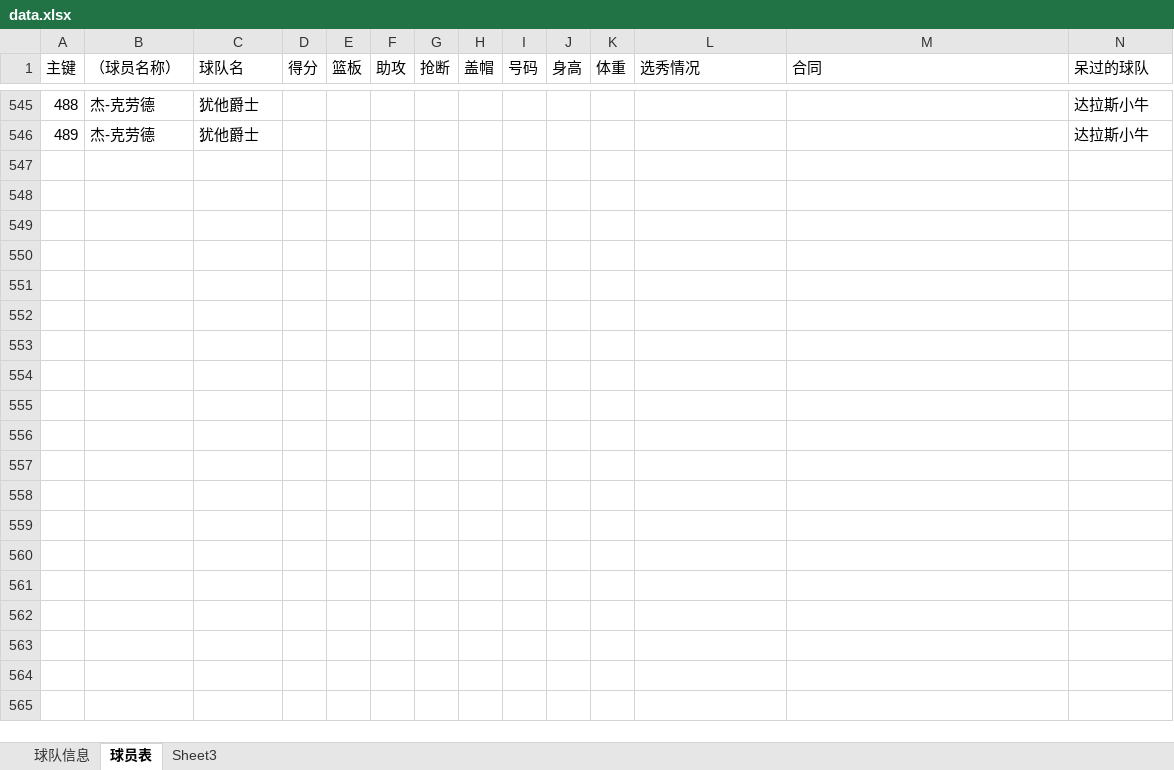
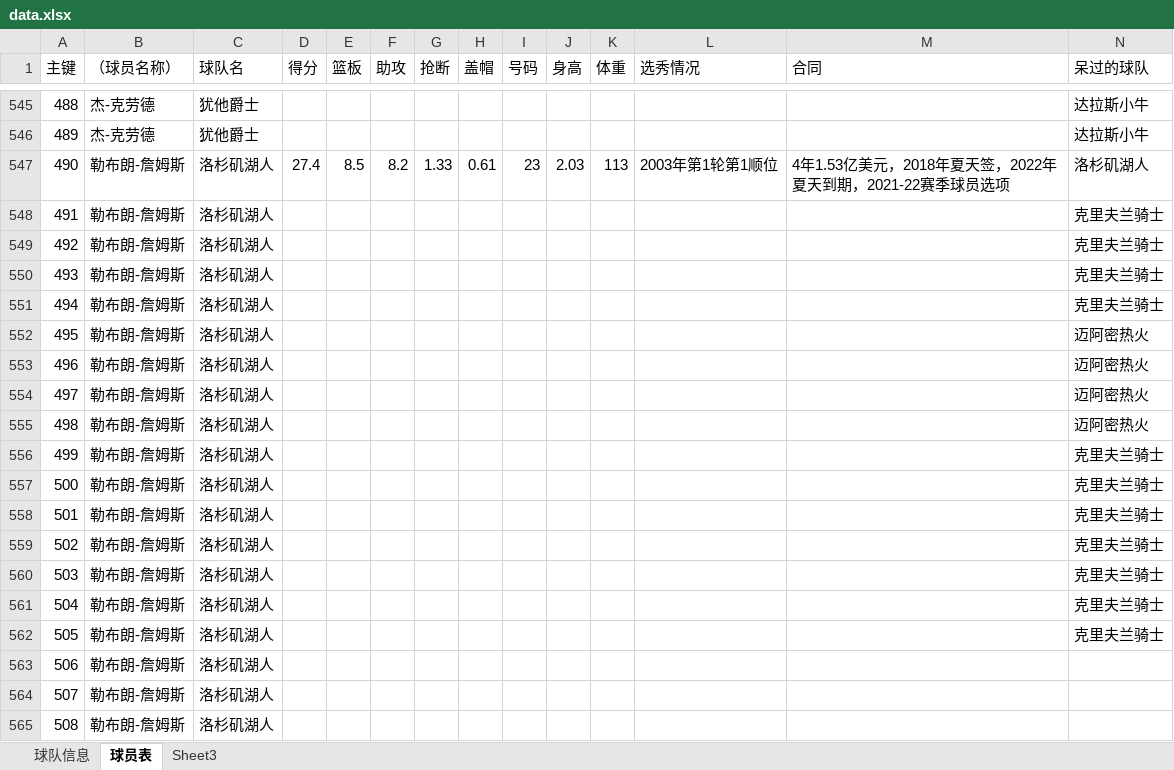
Before and after one commit to lin12345612/bishe, an Excel workbook: 网站相关/data.xlsx, sheet 球员表, drawn as a sheet; only a part is shown, gaps mark what is left out; values as stored, in another font and other column widths than the file's, no borders; rows hold the shown columns only; the diff covers the shown part only; the diff names each change by its address in the sheet, - before the commit and + after, or states it on an @@ line.

Commit message:
data

```diff
--- a/网站相关/data.xlsx (sheet 球员表)
+++ b/网站相关/data.xlsx (sheet 球员表)
+row 547: 490 | 勒布朗-詹姆斯 | 洛杉矶湖人 | 27.4 | 8.5 | 8.2 | 1.33 | 0.61 | 23 | 2.03 | 113 | 2003年第1轮第1顺位 | 4年1.53亿美元，2018年夏天签，2022年夏天到期，2021-22赛季球员选项 | 洛杉矶湖人
+row 548: 491 | 勒布朗-詹姆斯 | 洛杉矶湖人 |  |  |  |  |  |  |  |  |  |  | 克里夫兰骑士
+row 549: 492 | 勒布朗-詹姆斯 | 洛杉矶湖人 |  |  |  |  |  |  |  |  |  |  | 克里夫兰骑士
+row 550: 493 | 勒布朗-詹姆斯 | 洛杉矶湖人 |  |  |  |  |  |  |  |  |  |  | 克里夫兰骑士
+row 551: 494 | 勒布朗-詹姆斯 | 洛杉矶湖人 |  |  |  |  |  |  |  |  |  |  | 克里夫兰骑士
+row 552: 495 | 勒布朗-詹姆斯 | 洛杉矶湖人 |  |  |  |  |  |  |  |  |  |  | 迈阿密热火
+row 553: 496 | 勒布朗-詹姆斯 | 洛杉矶湖人 |  |  |  |  |  |  |  |  |  |  | 迈阿密热火
+row 554: 497 | 勒布朗-詹姆斯 | 洛杉矶湖人 |  |  |  |  |  |  |  |  |  |  | 迈阿密热火
+row 555: 498 | 勒布朗-詹姆斯 | 洛杉矶湖人 |  |  |  |  |  |  |  |  |  |  | 迈阿密热火
+row 556: 499 | 勒布朗-詹姆斯 | 洛杉矶湖人 |  |  |  |  |  |  |  |  |  |  | 克里夫兰骑士
+row 557: 500 | 勒布朗-詹姆斯 | 洛杉矶湖人 |  |  |  |  |  |  |  |  |  |  | 克里夫兰骑士
+row 558: 501 | 勒布朗-詹姆斯 | 洛杉矶湖人 |  |  |  |  |  |  |  |  |  |  | 克里夫兰骑士
+row 559: 502 | 勒布朗-詹姆斯 | 洛杉矶湖人 |  |  |  |  |  |  |  |  |  |  | 克里夫兰骑士
+row 560: 503 | 勒布朗-詹姆斯 | 洛杉矶湖人 |  |  |  |  |  |  |  |  |  |  | 克里夫兰骑士
+row 561: 504 | 勒布朗-詹姆斯 | 洛杉矶湖人 |  |  |  |  |  |  |  |  |  |  | 克里夫兰骑士
+row 562: 505 | 勒布朗-詹姆斯 | 洛杉矶湖人 |  |  |  |  |  |  |  |  |  |  | 克里夫兰骑士
+row 563: 506 | 勒布朗-詹姆斯 | 洛杉矶湖人
+row 564: 507 | 勒布朗-詹姆斯 | 洛杉矶湖人
+row 565: 508 | 勒布朗-詹姆斯 | 洛杉矶湖人
```
Also changed, not shown: 109 added rows elsewhere in this sheet.
